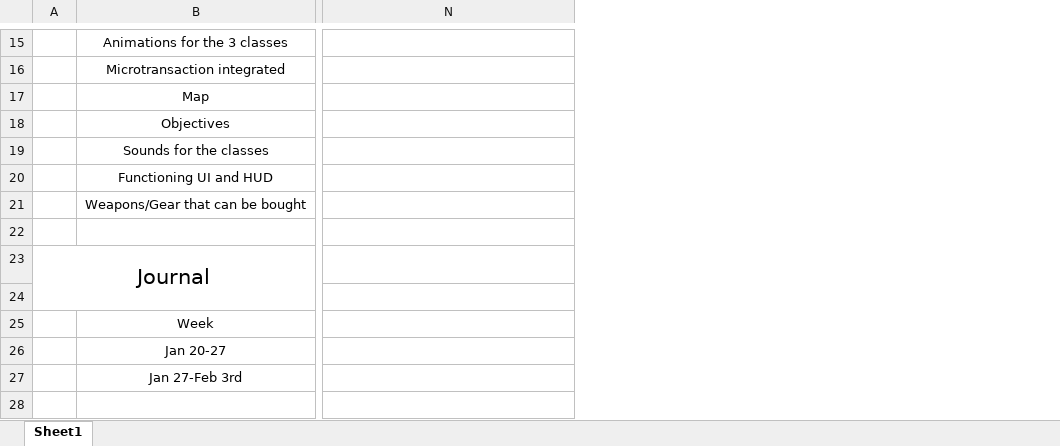
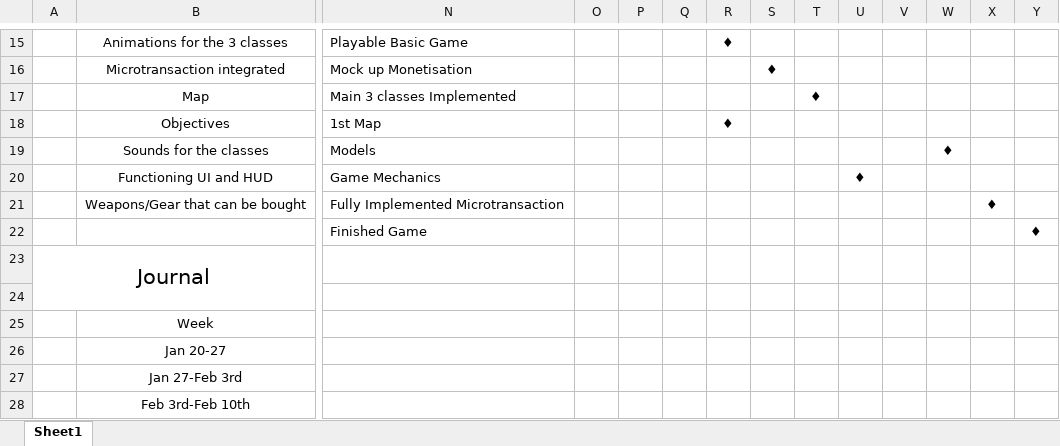
Before and after one commit to Zynpai/Group-Project-Roblox, an Excel workbook: PMIS/Schedule Model.xlsx, sheet Sheet1, drawn as a sheet; only a part is shown, gaps mark what is left out; values as stored, in another font and other column widths than the file's, no borders; rows hold the shown columns only; the diff covers the shown part only; the diff names each change by its address in the sheet, - before the commit and + after, or states it on an @@ line.

```diff
--- a/PMIS/Schedule Model.xlsx (sheet Sheet1)
+++ b/PMIS/Schedule Model.xlsx (sheet Sheet1)
+column O, empty
+column P, empty
+column Q, empty
+column R, rows 15-18: ♦ |  |  | ♦
+column S, row 16: ♦
+column T, row 17: ♦
+column U, row 20: ♦
+column V, empty
+column W, row 19: ♦
+column X, row 21: ♦
+column Y, row 22: ♦
-N15: (empty)
+N15: Playable Basic Game
-N16: (empty)
+N16: Mock up Monetisation
-N17: (empty)
+N17: Main 3 classes Implemented
-N18: (empty)
+N18: 1st Map
-N19: (empty)
+N19: Models
-N20: (empty)
+N20: Game Mechanics
-N21: (empty)
+N21: Fully Implemented Microtransaction
-row 22: (empty)
+row 22:  |  | Finished Game |  |  |  |  |  |  |  |  |  |  | ♦
+row 28:  | Feb 3rd-Feb 10th
```
Also changed, not shown: 1 added column, 3 edited cells, cell formats and merged cells elsewhere in this sheet, PMIS/ric-register.xlsx, 4 other files.
